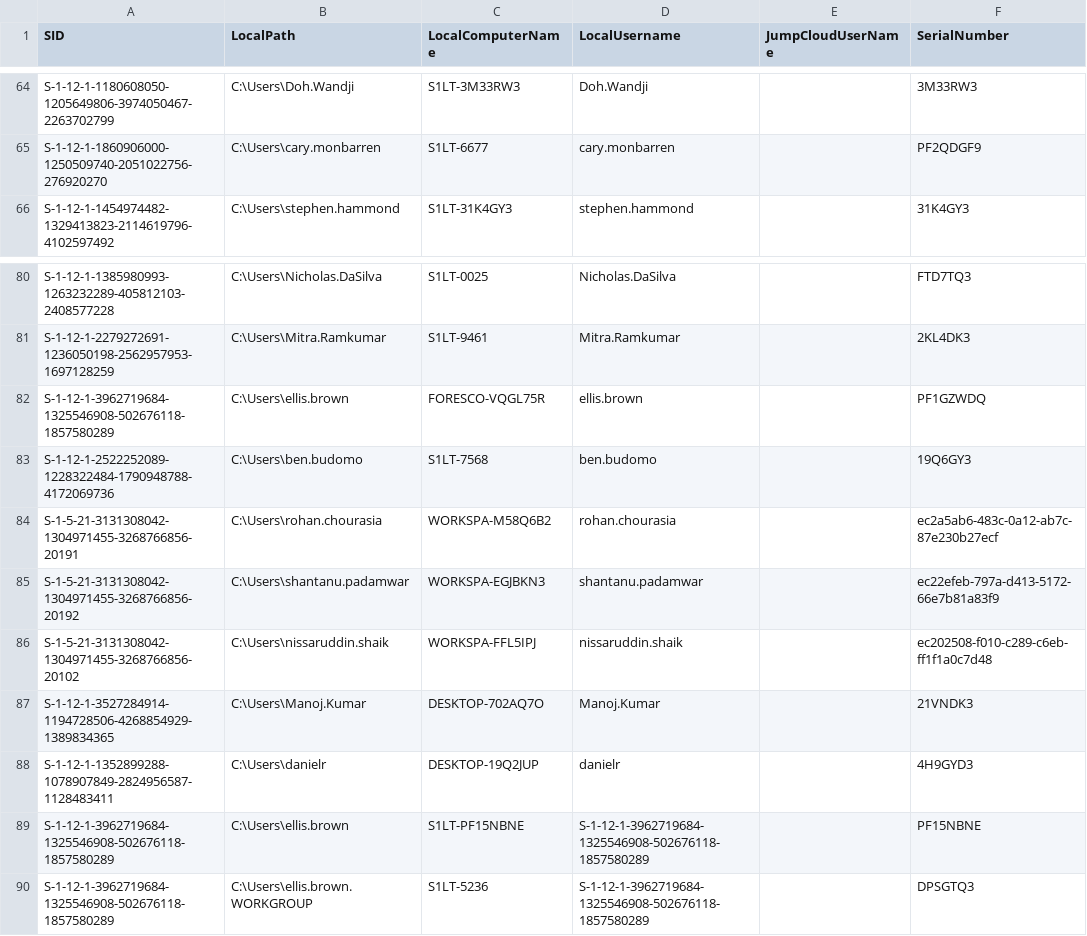
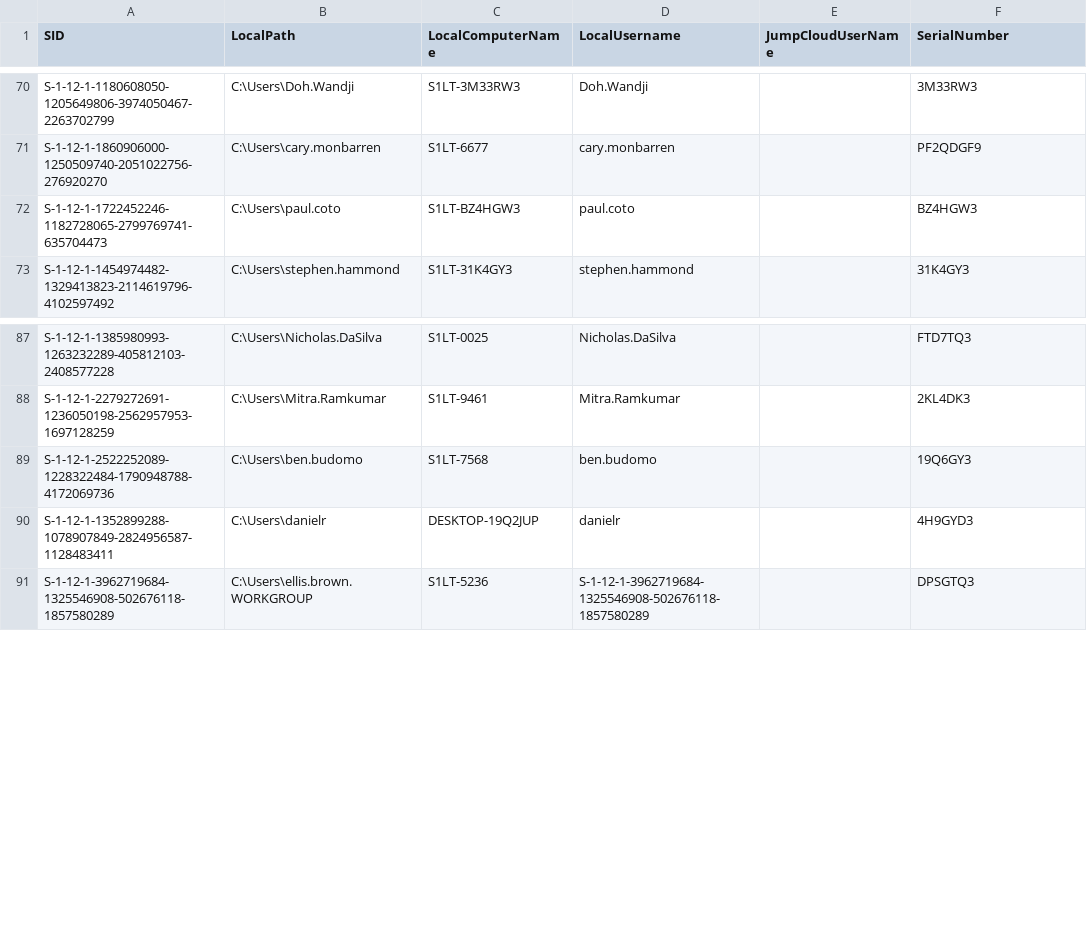
Before and after one commit to chazem-s1/Jumpcloud-ADMU-Discovery, a CSV file: jcdiscovery.csv, drawn as a sheet; only a part is shown, gaps mark what is left out; the diff covers the shown part only.

```diff
--- a/jcdiscovery.csv
+++ b/jcdiscovery.csv
@@ -65,2 +71,3 @@
 "S-1-12-1-1860906000-1250509740-2051022756-276920270","C:\Users\cary.monbarren","S1LT-6677","cary.monbarren",,"PF2QDGF9"
+"S-1-12-1-1722452246-1182728065-2799769741-635704473","C:\Users\paul.coto","S1LT-BZ4HGW3","paul.coto",,"BZ4HGW3"
 "S-1-12-1-1454974482-1329413823-2114619796-4102597492","C:\Users\stephen.hammond","S1LT-31K4GY3","stephen.hammond",,"31K4GY3"
@@ -81,10 +88,4 @@
 "S-1-12-1-2279272691-1236050198-2562957953-1697128259","C:\Users\Mitra.Ramkumar","S1LT-9461","Mitra.Ramkumar",,"2KL4DK3"
-"S-1-12-1-3962719684-1325546908-502676118-1857580289","C:\Users\ellis.brown","FORESCO-VQGL75R","ellis.brown",,"PF1GZWDQ"
 "S-1-12-1-2522252089-1228322484-1790948788-4172069736","C:\Users\ben.budomo","S1LT-7568","ben.budomo",,"19Q6GY3"
-"S-1-5-21-3131308042-1304971455-3268766856-20191","C:\Users\rohan.chourasia","WORKSPA-M58Q6B2","rohan.chourasia",,"ec2a5ab6-483c-0a12-ab7c-87e230b27ecf"
-"S-1-5-21-3131308042-1304971455-3268766856-20192","C:\Users\shantanu.padamwar","WORKSPA-EGJBKN3","shantanu.padamwar",,"ec22efeb-797a-d413-5172-66e7b81a83f9"
-"S-1-5-21-3131308042-1304971455-3268766856-20102","C:\Users\nissaruddin.shaik","WORKSPA-FFL5IPJ","nissaruddin.shaik",,"ec202508-f010-c289-c6eb-ff1f1a0c7d48"
-"S-1-12-1-3527284914-1194728506-4268854929-1389834365","C:\Users\Manoj.Kumar","DESKTOP-702AQ7O","Manoj.Kumar",,"21VNDK3"
 "S-1-12-1-1352899288-1078907849-2824956587-1128483411","C:\Users\danielr","DESKTOP-19Q2JUP","danielr",,"4H9GYD3"
-"S-1-12-1-3962719684-1325546908-502676118-1857580289","C:\Users\ellis.brown","S1LT-PF15NBNE","S-1-12-1-3962719684-1325546908-502676118-1857580289",,"PF15NBNE"
 "S-1-12-1-3962719684-1325546908-502676118-1857580289","C:\Users\ellis.brown.WORKGROUP","S1LT-5236","S-1-12-1-3962719684-1325546908-502676118-1857580289",,"DPSGTQ3"
```
Also changed, not shown: 11 added rows, 5 removed rows and 8 edited cells elsewhere in this file.
